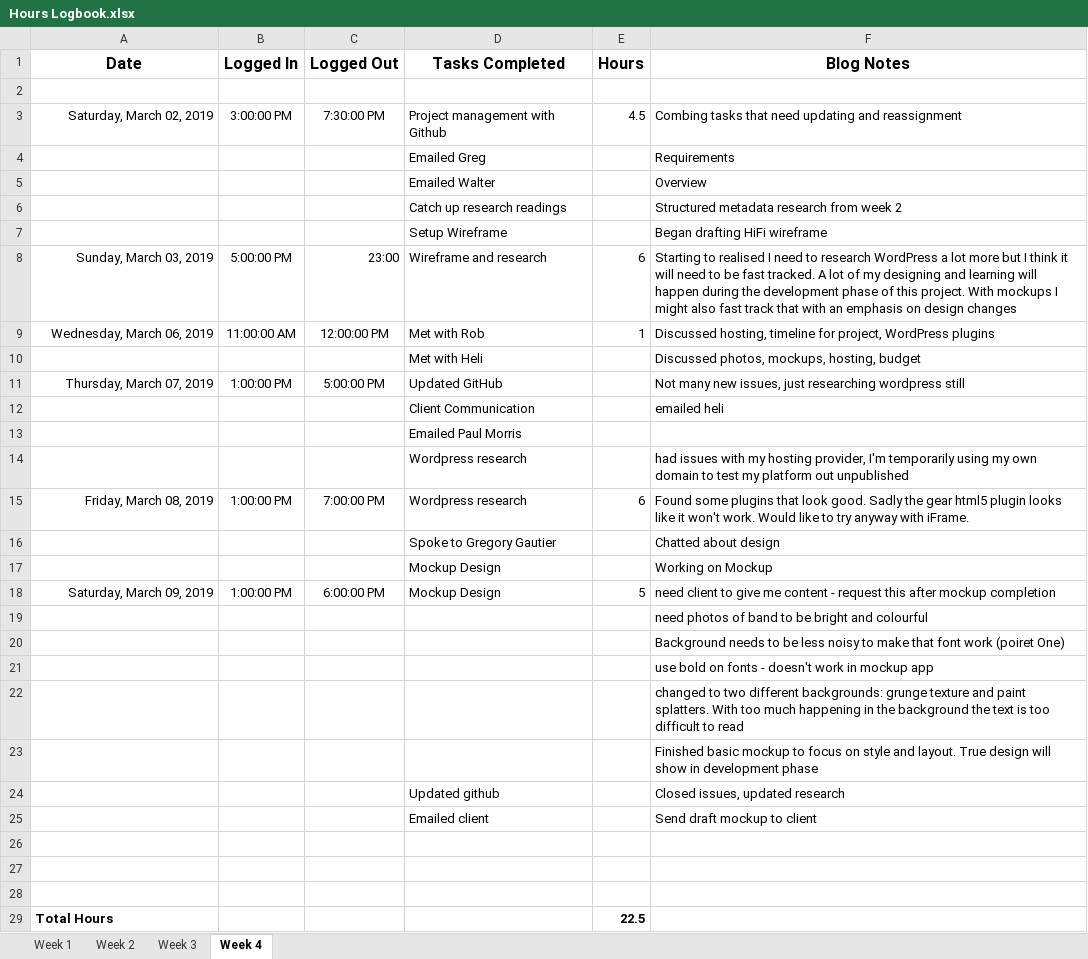
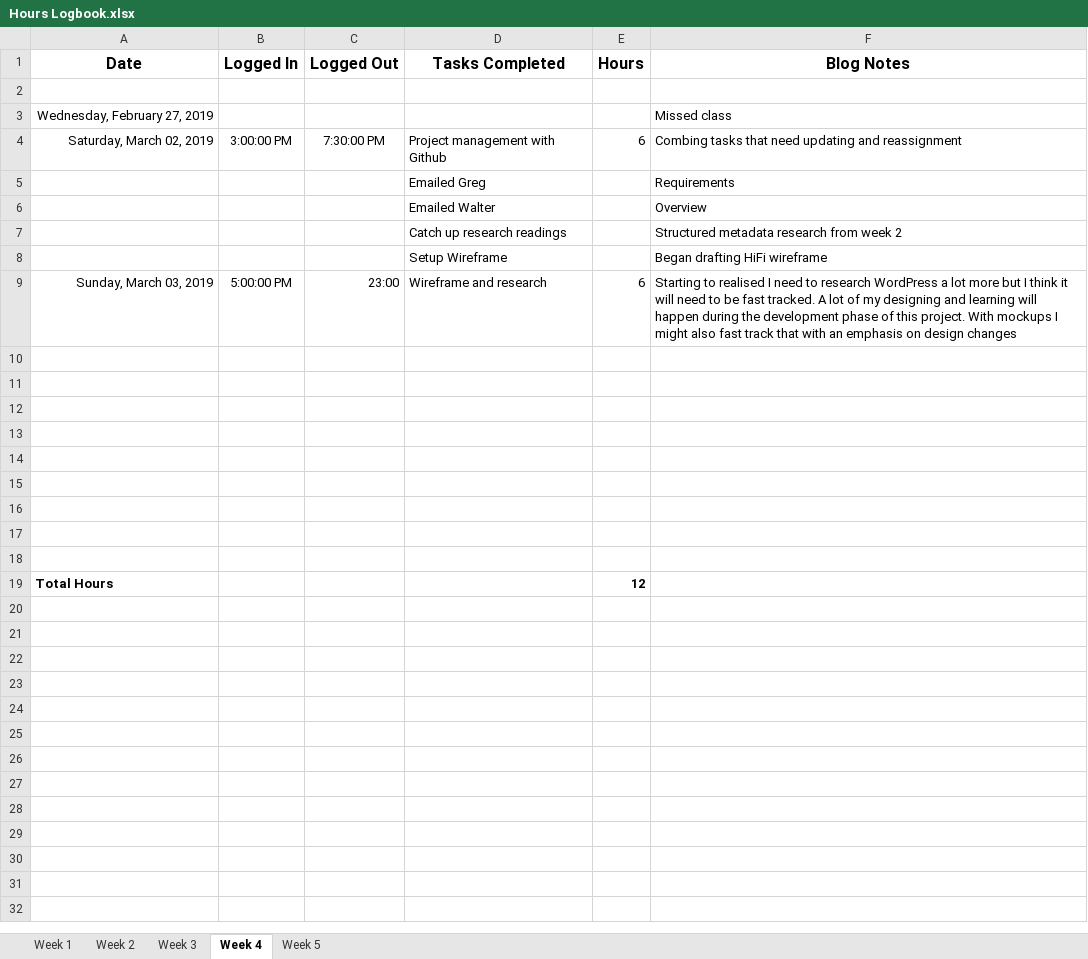
Before and after one commit to NinaTanneberger/studio3, an Excel workbook: documentation/Hours Logbook.xlsx, sheet Week 4, drawn as a sheet; values as stored, in another font and other column widths than the file's, no borders; removed rows and columns are numbered as before the commit, all else as after; the diff names each change by its address in the sheet, - before the commit and + after, or states it on an @@ line.

```diff
--- a/documentation/Hours Logbook.xlsx (sheet Week 4)
+++ b/documentation/Hours Logbook.xlsx (sheet Week 4)
+sheet tab: Week 5
+row 3: Wednesday, February 27, 2019 |  |  |  |  | Missed class
-E4 (Hours): 4.5
+E4 (Hours): 6
-row 9: Wednesday, March 06, 2019 | 11:00:00 AM | 12:00:00 PM | Met with Rob | 1 | Discussed hosting, timeline for project, WordPress plugins
-row 10:  |  |  | Met with Heli |  | Discussed photos, mockups, hosting, budget
-row 11: Thursday, March 07, 2019 | 1:00:00 PM | 5:00:00 PM | Updated GitHub |  | Not many new issues, just researching wordpress still
-row 12:  |  |  | Client Communication |  | emailed heli
-row 13:  |  |  | Emailed Paul Morris
-row 14:  |  |  | Wordpress research |  | had issues with my hosting provider, I'm temporarily using my own domain to test my platform out unpublished
-row 15: Friday, March 08, 2019 | 1:00:00 PM | 7:00:00 PM | Wordpress research | 6 | Found some plugins that look good. Sadly the gear html5 plugin looks like it won't work. Would like to try anyway with iFrame.
-row 16:  |  |  | Spoke to Gregory Gautier |  | Chatted about design
-row 17:  |  |  | Mockup Design |  | Working on Mockup
-row 18: Saturday, March 09, 2019 | 1:00:00 PM | 6:00:00 PM | Mockup Design | 5 | need client to give me content - request this after mockup completion
-row 19:  |  |  |  |  | need photos of band to be bright and colourful
-row 20:  |  |  |  |  | Background needs to be less noisy to make that font work (poiret One)
-row 21:  |  |  |  |  | use bold on fonts - doesn't work in mockup app
-row 22:  |  |  |  |  | changed to two different backgrounds: grunge texture and paint splatters. With too much happening in the background the text is too difficult to read
-row 23:  |  |  |  |  | Finished basic mockup to focus on style and layout. True design will show in development phase
-row 24:  |  |  | Updated github |  | Closed issues, updated research
-row 25:  |  |  | Emailed client |  | Send draft mockup to client
+row 13: (empty)
+row 14: (empty)
+row 15: (empty)
+row 16: (empty)
+row 17: (empty)
+row 18: (empty)
-E19 (Hours): 22.5
+E19 (Hours): 12
```
Also changed, not shown: sheet Week 3.
